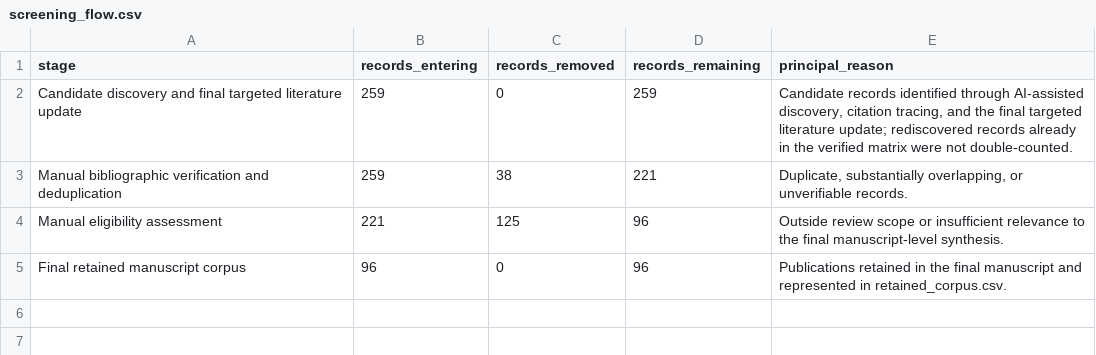
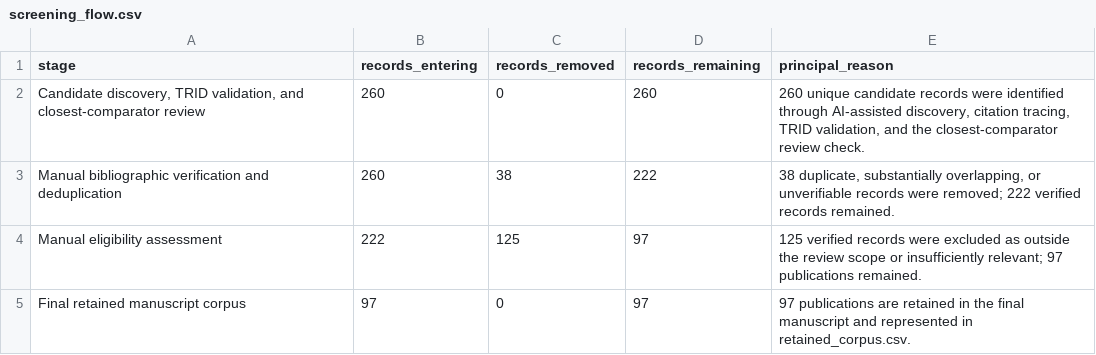
Before and after one commit to Triple3A/AV-CAV-Congestion-Review-Data, a CSV file: data/screening_flow.csv, drawn as a sheet.

```diff
--- a/data/screening_flow.csv
+++ b/data/screening_flow.csv
@@ -1,5 +1,5 @@
 stage,records_entering,records_removed,records_remaining,principal_reason
-Candidate discovery and final targeted literature update,259,0,259,"Candidate records identified through AI-assisted discovery, citation tracing, and the final targeted literature update; rediscovered records already in the verified matrix were not double-counted."
-Manual bibliographic verification and deduplication,259,38,221,"Duplicate, substantially overlapping, or unverifiable records."
-Manual eligibility assessment,221,125,96,Outside review scope or insufficient relevance to the final manuscript-level synthesis.
-Final retained manuscript corpus,96,0,96,Publications retained in the final manuscript and represented in retained_corpus.csv.
+"Candidate discovery, TRID validation, and closest-comparator review",260,0,260,"260 unique candidate records were identified through AI-assisted discovery, citation tracing, TRID validation, and the closest-comparator review check."
+Manual bibliographic verification and deduplication,260,38,222,"38 duplicate, substantially overlapping, or unverifiable records were removed; 222 verified records remained."
+Manual eligibility assessment,222,125,97,"125 verified records were excluded as outside the review scope or insufficiently relevant; 97 publications remained."
+Final retained manuscript corpus,97,0,97,97 publications are retained in the final manuscript and represented in retained_corpus.csv.
```
Also changed, not shown: data/application_mechanism_evidence_map.csv, data/verified_screening_matrix.csv, 3 other files.
